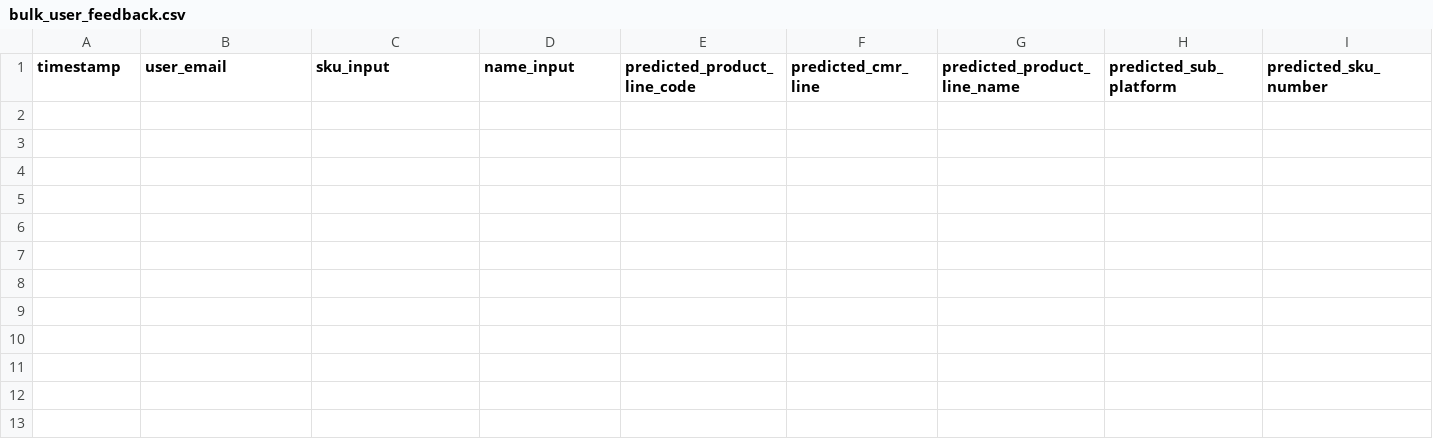
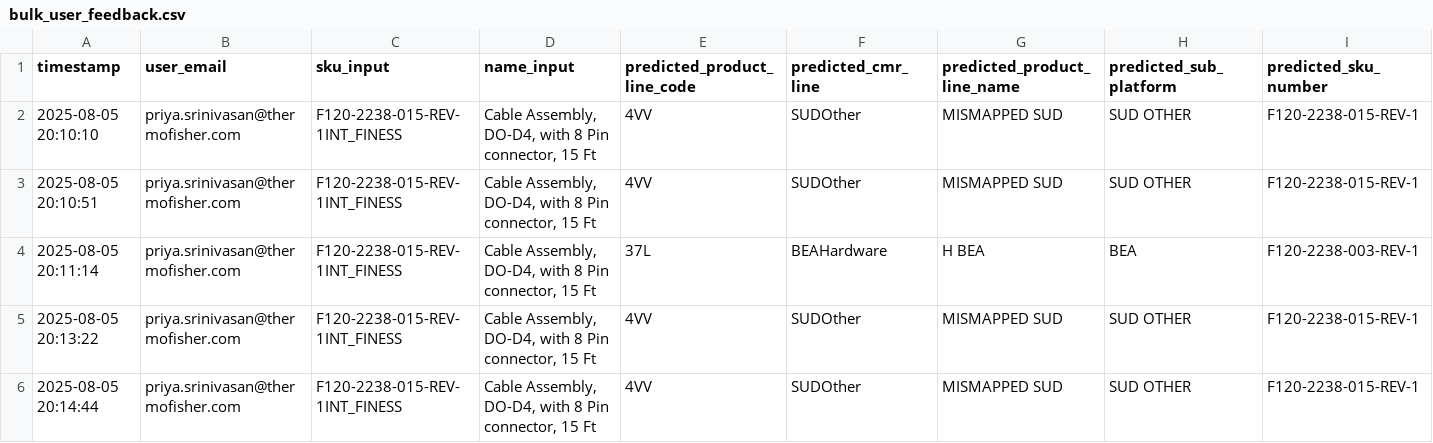
Before and after one commit to tfs-priya-srinivasan/sku-classification-bot, a CSV file: feedback_data/bulk_user_feedback.csv, drawn as a sheet; only a part is shown; rows hold the shown columns only; the diff names each change by its address in the sheet, - before the commit and + after, or states it on an @@ line.

Commit message:
Feedback Added

```diff
--- a/feedback_data/bulk_user_feedback.csv
+++ b/feedback_data/bulk_user_feedback.csv
+row 2: 2025-08-05 20:10:10 | priya.srinivasan@thermofisher.com | F120-2238-015-REV-1INT_FINESS | Cable Assembly, DO-D4, with 8 Pin connector, 15 Ft | 4VV | SUDOther | MISMAPPED SUD | SUD OTHER | F120-2238-015-REV-1
+row 3: 2025-08-05 20:10:51 | priya.srinivasan@thermofisher.com | F120-2238-015-REV-1INT_FINESS | Cable Assembly, DO-D4, with 8 Pin connector, 15 Ft | 4VV | SUDOther | MISMAPPED SUD | SUD OTHER | F120-2238-015-REV-1
+row 4: 2025-08-05 20:11:14 | priya.srinivasan@thermofisher.com | F120-2238-015-REV-1INT_FINESS | Cable Assembly, DO-D4, with 8 Pin connector, 15 Ft | 37L | BEAHardware | H BEA | BEA | F120-2238-003-REV-1
+row 5: 2025-08-05 20:13:22 | priya.srinivasan@thermofisher.com | F120-2238-015-REV-1INT_FINESS | Cable Assembly, DO-D4, with 8 Pin connector, 15 Ft | 4VV | SUDOther | MISMAPPED SUD | SUD OTHER | F120-2238-015-REV-1
+row 6: 2025-08-05 20:14:44 | priya.srinivasan@thermofisher.com | F120-2238-015-REV-1INT_FINESS | Cable Assembly, DO-D4, with 8 Pin connector, 15 Ft | 4VV | SUDOther | MISMAPPED SUD | SUD OTHER | F120-2238-015-REV-1
```
Also changed, not shown: 4 other files.
